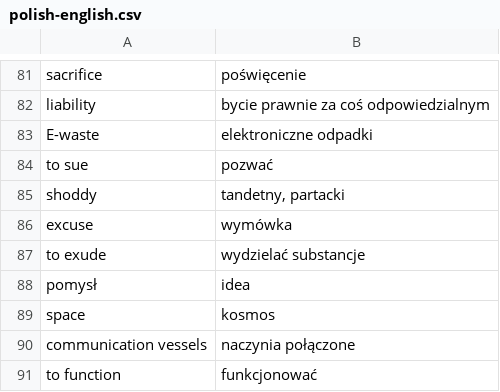
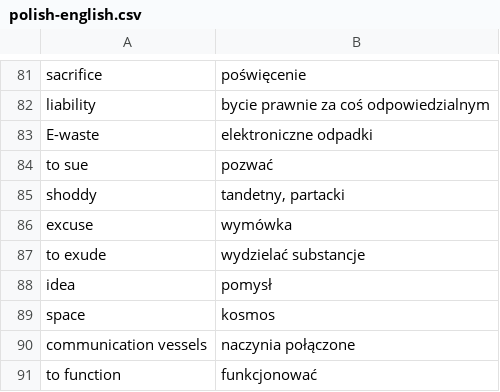
Before and after one commit to cezarysanecki/anki-cards, a CSV file: polish-english.csv, drawn as a sheet; only a part is shown, gaps mark what is left out.

Commit message:
Restore entries in polish-english.csv

```diff
--- a/polish-english.csv
+++ b/polish-english.csv
@@ -87,3 +87,3 @@ excuse|wymówka
 to exude|wydzielać substancje
-pomysł|idea
+idea|pomysł
 space|kosmos
```
